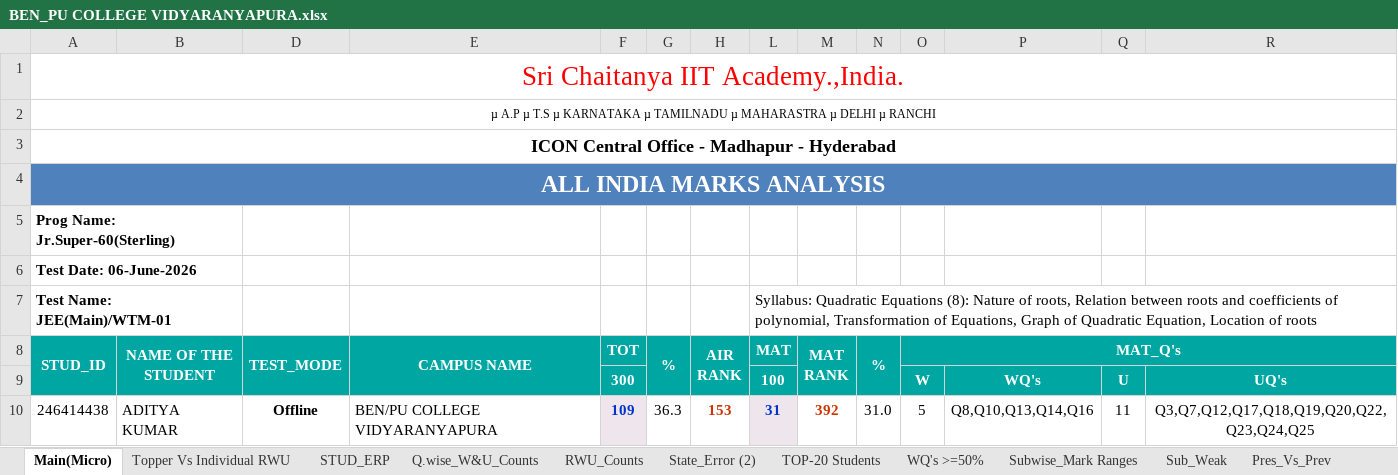
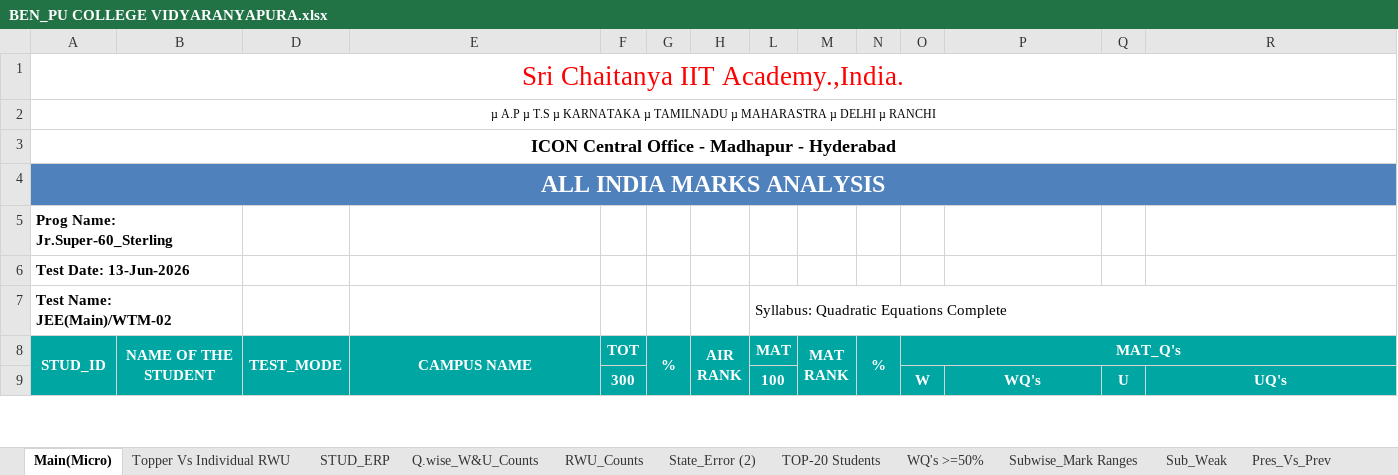
Before and after one commit to Engganalysis/ENGG-ANALYSIS, an Excel workbook: Result/BEN_PU COLLEGE VIDYARANYAPURA.xlsx, sheet Main(Micro), drawn as a sheet; only a part is shown; values as stored, in another font and other column widths than the file's, no borders; charts and pictures and conditional formats not drawn; removed rows and columns are numbered as before the commit, all else as after; rows hold the shown columns only; the diff covers the shown part only; the diff names each change by its address in the sheet, - before the commit and + after, or states it on an @@ line.

```diff
--- a/Result/BEN_PU COLLEGE VIDYARANYAPURA.xlsx (sheet Main(Micro))
+++ b/Result/BEN_PU COLLEGE VIDYARANYAPURA.xlsx (sheet Main(Micro))
-A5 (STUD_ID): Prog Name: Jr.Super-60(Sterling)
+A5 (STUD_ID): Prog Name: Jr.Super-60_Sterling
-A6 (STUD_ID): Test Date: 06-June-2026
+A6 (STUD_ID): Test Date: 13-Jun-2026
-row 7: Test Name: JEE(Main)/WTM-01 |  |  |  |  |  |  | Syllabus: Quadratic Equations (8): Nature of roots, Relation between roots and coefficients of polynomial, Transformation of Equations, Graph of Quadratic Equation, Location of roots
+row 7: Test Name: JEE(Main)/WTM-02 |  |  |  |  |  |  | Syllabus: Quadratic Equations Complete
-row 10: 246414438 | ADITYA KUMAR | Offline | BEN/PU COLLEGE VIDYARANYAPURA | 109 | 36.3 | 153 | 31 | 392 | 31.0 | 5 | Q8,Q10,Q13,Q14,Q16 | 11 | Q3,Q7,Q12,Q17,Q18,Q19,Q20,Q22,Q23,Q24,Q25
```
Also changed, not shown: 29 added rows, 25 removed rows and 242 edited cells elsewhere in this sheet, sheet Topper Vs Individual RWU, sheet STUD_ERP, sheet Q.wise_W&U_Counts, sheet RWU_Counts, sheet Pres_Vs_Prev, sheet State_Error (2), 11 more sheets, hidden cells, charts or pictures, Result/BEN_PU COLLEGE NAGARBHAVI.xlsx, Result/BEN_PU COLLEGE SARJAPURA.xlsx, 4 other files.
